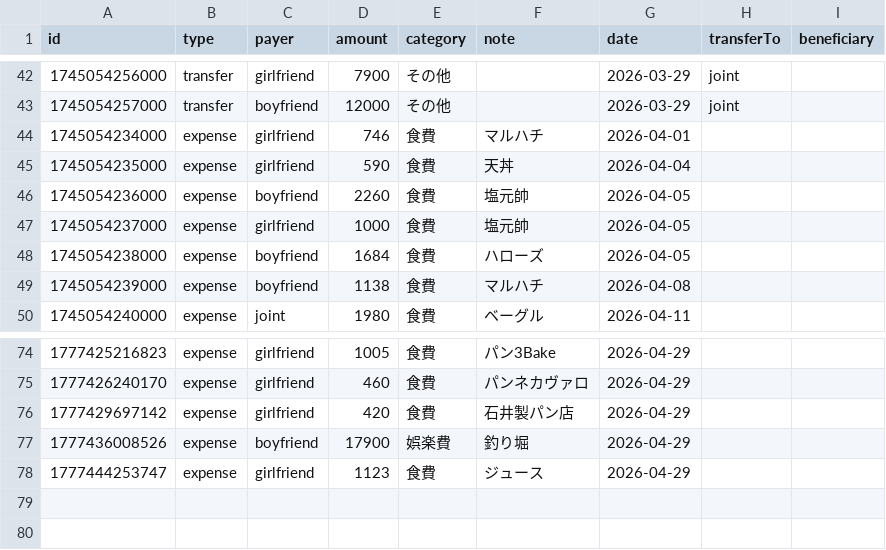
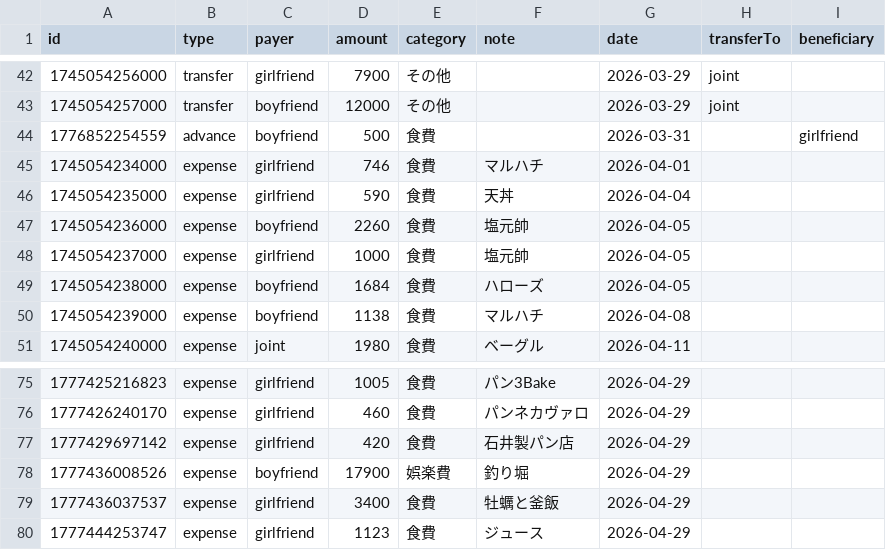
Before and after one commit to ririka02042000-collab/couple_kakeibo, a CSV file: kakeibo-history-2026.csv, drawn as a sheet; only a part is shown, gaps mark what is left out.

Commit message:
update kakeibo-history-2026.csv

```diff
--- a/kakeibo-history-2026.csv
+++ b/kakeibo-history-2026.csv
@@ -43,2 +43,3 @@ id,type,payer,amount,category,note,date,transferTo,beneficiary
 1745054257000,transfer,boyfriend,12000,その他,"",2026-03-29,joint,
+1776852254559,advance,boyfriend,500,食費,"",2026-03-31,,girlfriend
 1745054234000,expense,girlfriend,746,食費,"マルハチ",2026-04-01,,
@@ -77,2 +78,3 @@ id,type,payer,amount,category,note,date,transferTo,beneficiary
 1777436008526,expense,boyfriend,17900,娯楽費,"釣り堀",2026-04-29,,
+1777436037537,expense,girlfriend,3400,食費,"牡蠣と釜飯",2026-04-29,,
 1777444253747,expense,girlfriend,1123,食費,"ジュース",2026-04-29,,
```
